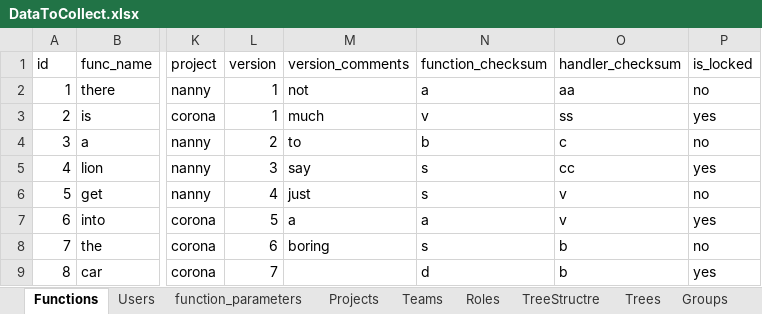
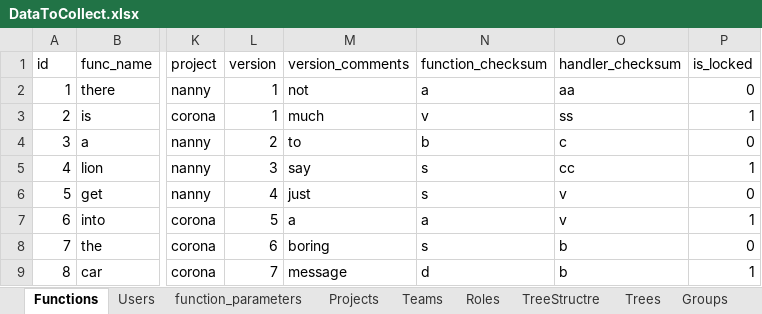
Before and after one commit to DvirHaberman/Development, an Excel workbook: Data/DataToCollect.xlsx, sheet Functions, drawn as a sheet; only a part is shown, gaps mark what is left out; values as stored, in another font and other column widths than the file's, no borders; the diff names each change by its address in the sheet, - before the commit and + after, or states it on an @@ line.

```diff
--- a/Data/DataToCollect.xlsx (sheet Functions)
+++ b/Data/DataToCollect.xlsx (sheet Functions)
-P2 (is_locked): no
+P2 (is_locked): 0
-P3 (is_locked): yes
+P3 (is_locked): 1
-P4 (is_locked): no
+P4 (is_locked): 0
-P5 (is_locked): yes
+P5 (is_locked): 1
-P6 (is_locked): no
+P6 (is_locked): 0
-P7 (is_locked): yes
+P7 (is_locked): 1
-P8 (is_locked): no
+P8 (is_locked): 0
-M9 (version_comments): (empty)
+M9 (version_comments): message
-P9 (is_locked): yes
+P9 (is_locked): 1
```
Also changed, not shown: sheet function_parameters, 6 other files.
